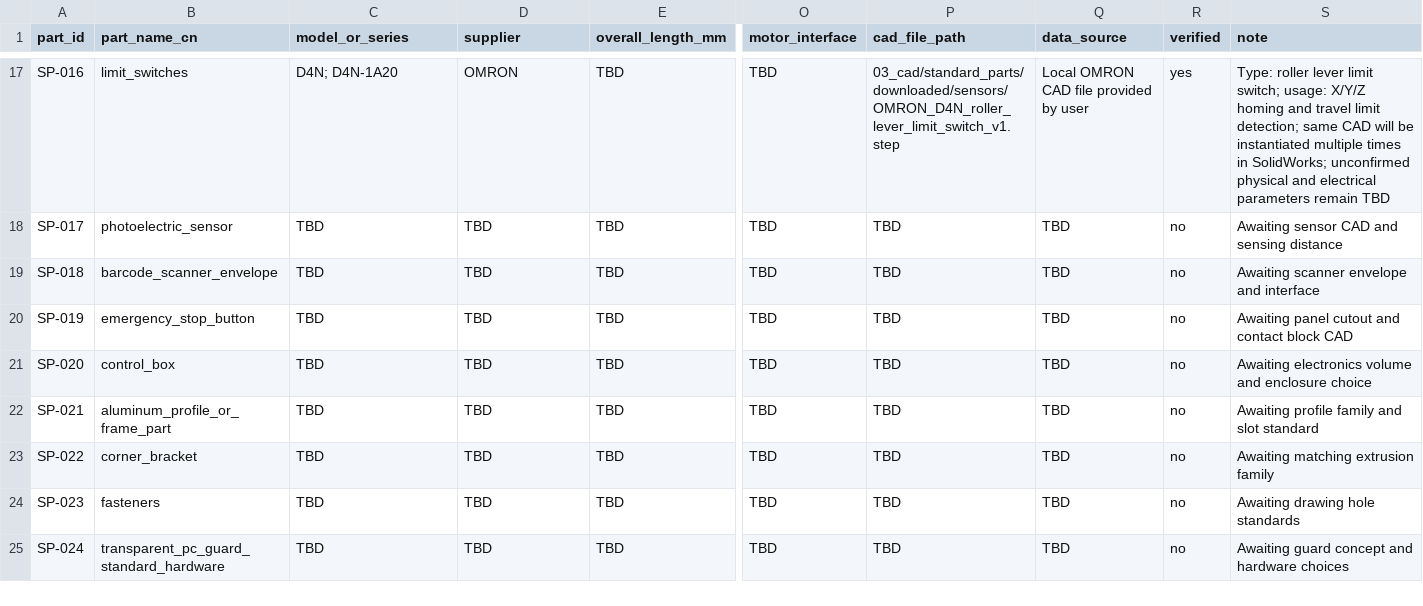
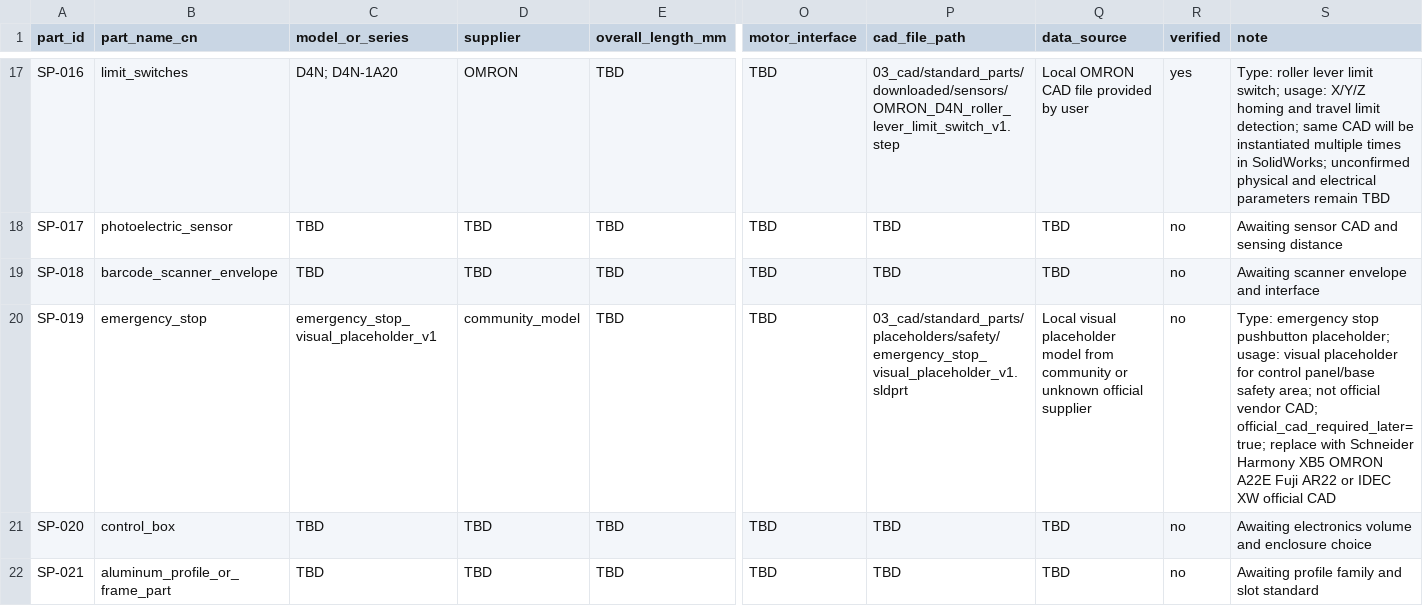
Before and after one commit to DoomSlayer001/blood-sorting-robot-industrial-design, a CSV file: 02_bom/standard_parts_physical_parameters.csv, drawn as a sheet; only a part is shown, gaps mark what is left out; the shorter side is filled out with more unchanged rows; the diff names each change by its address in the sheet, - before the commit and + after, or states it on an @@ line.

Commit message:
Add emergency stop placeholder CAD

```diff
--- a/02_bom/standard_parts_physical_parameters.csv
+++ b/02_bom/standard_parts_physical_parameters.csv
-B20 (part_name_cn): emergency_stop_button
+B20 (part_name_cn): emergency_stop
-C20 (model_or_series): TBD
+C20 (model_or_series): emergency_stop_visual_placeholder_v1
-D20 (supplier): TBD
+D20 (supplier): community_model
-P20 (cad_file_path): TBD
+P20 (cad_file_path): 03_cad/standard_parts/placeholders/safety/emergency_stop_visual_placeholder_v1.sldprt
-Q20 (data_source): TBD
+Q20 (data_source): Local visual placeholder model from community or unknown official supplier
-S20 (note): Awaiting panel cutout and contact block CAD
+S20 (note): Type: emergency stop pushbutton placeholder; usage: visual placeholder for control panel/base safety area; not official vendor CAD; official_cad_required_later=true; replace with Schneider Harmony XB5 OMRON A22E Fuji AR22 or IDEC XW official CAD
```
Also changed, not shown: 02_bom/standard_parts_bom_v1.csv, 6 other files.
